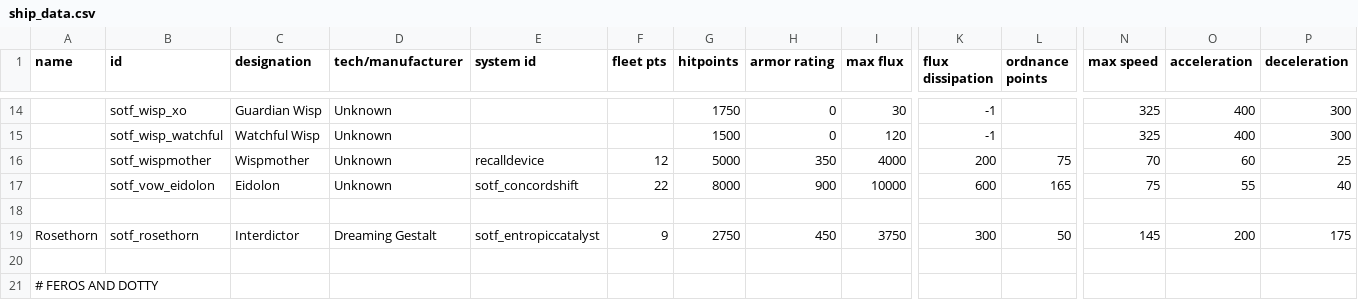
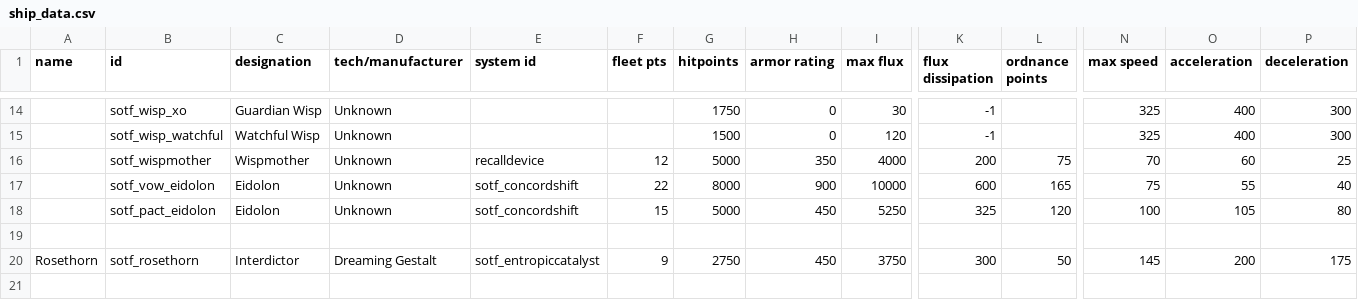
Before and after one commit to InventRaccoon/secrets-of-the-frontier, a CSV file: data/hulls/ship_data.csv, drawn as a sheet; only a part is shown, gaps mark what is left out; the shorter side is filled out with more unchanged rows; rows hold the shown columns only; the diff names each change by its address in the sheet, - before the commit and + after, or states it on an @@ line.

Commit message:
Add adaptive component to Fel fleet and add unique UI/trashtalk mechanic to boss

```diff
--- a/data/hulls/ship_data.csv
+++ b/data/hulls/ship_data.csv
+row 18:  | sotf_pact_eidolon | Eidolon | Unknown | sotf_concordshift | 15 | 5000 | 450 | 5250 | 325 | 120 | 100 | 105 | 80
```
Also changed, not shown: 12 other files.
